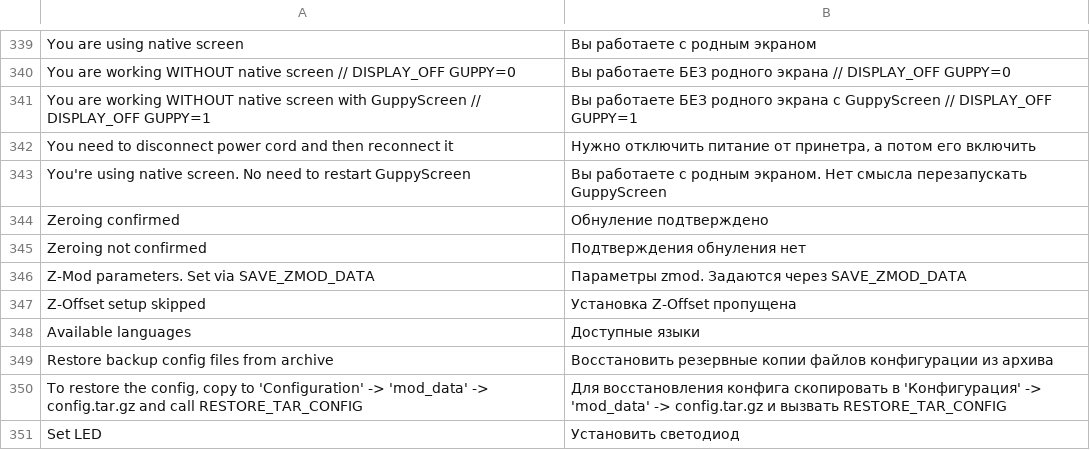
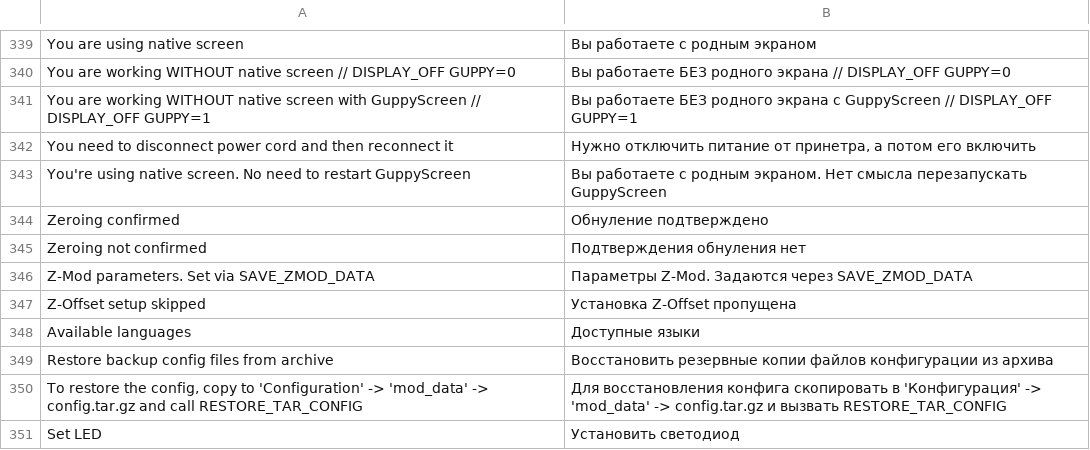
Before and after one commit to ghzserg/base, a CSV file: csv/ru.csv, drawn as a sheet; only a part is shown, gaps mark what is left out.

```diff
--- a/csv/ru.csv
+++ b/csv/ru.csv
@@ -345,3 +345,3 @@ Zeroing confirmed;Обнуление подтверждено
 Zeroing not confirmed;Подтверждения обнуления нет
-Z-Mod parameters. Set via SAVE_ZMOD_DATA;Параметры zmod. Задаются через SAVE_ZMOD_DATA
+Z-Mod parameters. Set via SAVE_ZMOD_DATA;Параметры Z-Mod. Задаются через SAVE_ZMOD_DATA
 Z-Offset setup skipped;Установка Z-Offset пропущена
```
Also changed, not shown: 1 other file.
